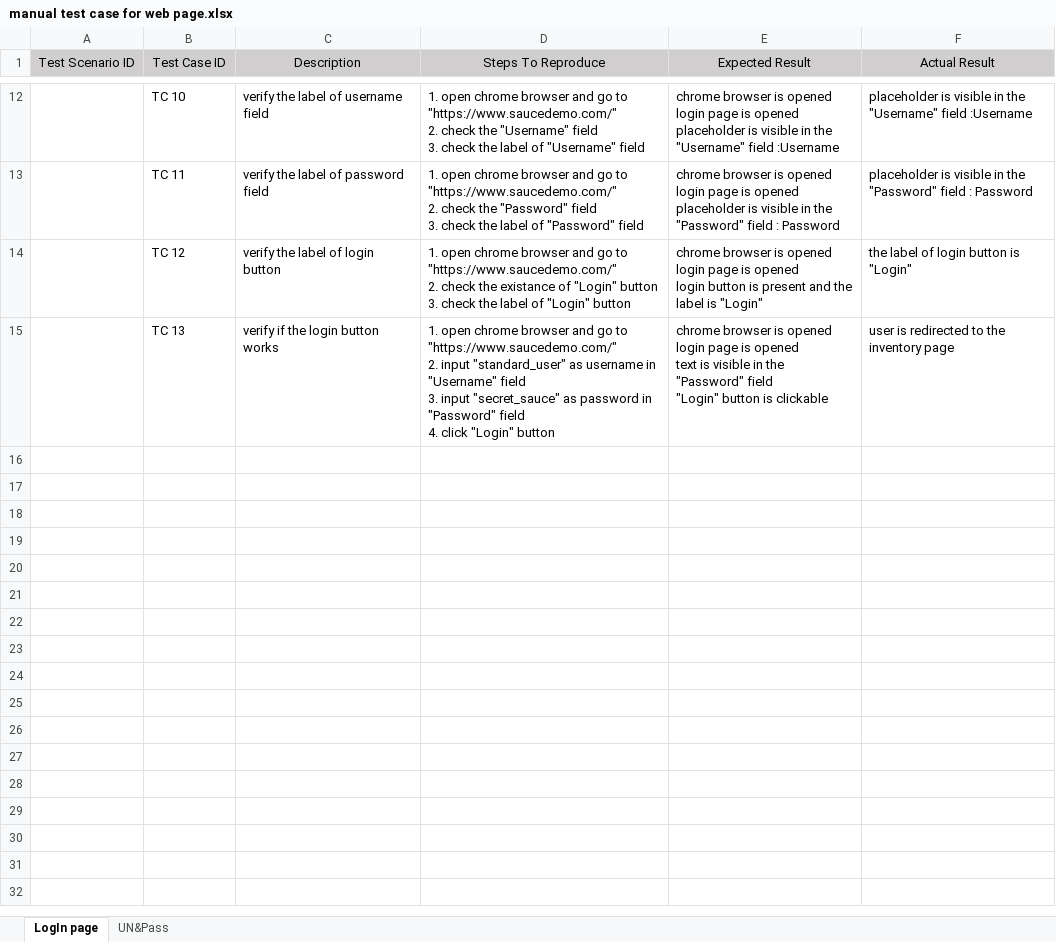
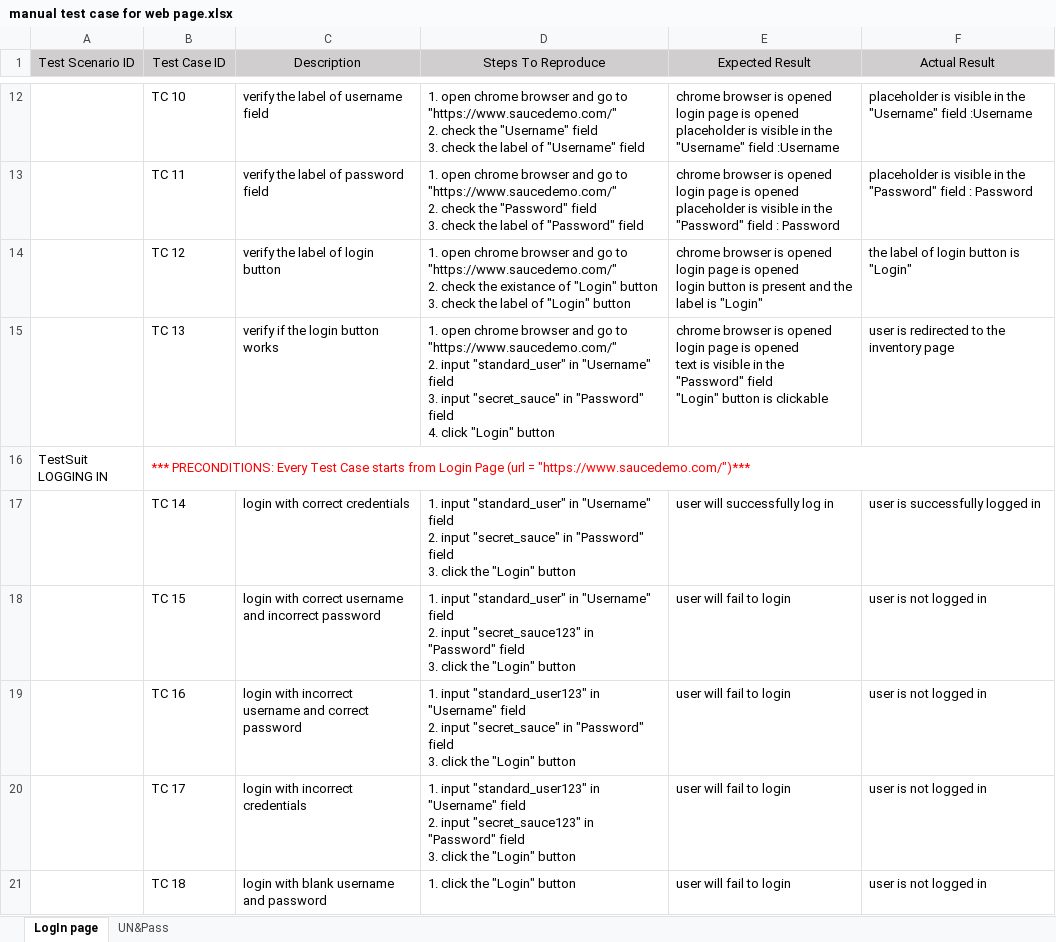
Before and after one commit to JovanaKontic/Manual-testing, an Excel workbook: manual test case for web page.xlsx, sheet LogIn page, drawn as a sheet; only a part is shown, gaps mark what is left out; values as stored, in another font and other column widths than the file's, no borders; ↵ is a line break in a cell; the diff covers the shown part only; the diff names each change by its address in the sheet, - before the commit and + after, or states it on an @@ line.

Commit message:
Add files via upload

```diff
--- a/manual test case for web page.xlsx (sheet LogIn page)
+++ b/manual test case for web page.xlsx (sheet LogIn page)
-D15 (Steps To Reproduce): …input "standard_user" as username in "Username" field ↵ 3. input "secret_sauce" as password in "Password"…
+D15 (Steps To Reproduce): …input "standard_user" in "Username" field ↵ 3. input "secret_sauce" in "Password"…
+row 16: TestSuit LOGGING IN | *** PRECONDITIONS: Every Test Case starts from Login Page (url = "https://www.saucedemo.com/")***
+row 17:  | TC 14 | login with correct credentials | 1. input "standard_user" in "Username" field ↵ 2. input "secret_sauce" in "Password" field ↵ 3. click the "Login" button | user will successfully log in | user is successfully logged in
+row 18:  | TC 15 | login with correct username and incorrect password | 1. input "standard_user" in "Username" field ↵ 2. input "secret_sauce123" in "Password" field ↵ 3. click the "Login" button | user will fail to login | user is not logged in
+row 19:  | TC 16 | login with incorrect username and correct password | 1. input "standard_user123" in "Username" field ↵ 2. input "secret_sauce" in "Password" field ↵ 3. click the "Login" button | user will fail to login | user is not logged in
+row 20:  | TC 17 | login with incorrect credentials | 1. input "standard_user123" in "Username" field ↵ 2. input "secret_sauce123" in "Password" field ↵ 3. click the "Login" button | user will fail to login | user is not logged in
+row 21:  | TC 18 | login with blank username and password | 1. click the "Login" button | user will fail to login | user is not logged in
```
Also changed, not shown: 7 added rows elsewhere in this sheet.
